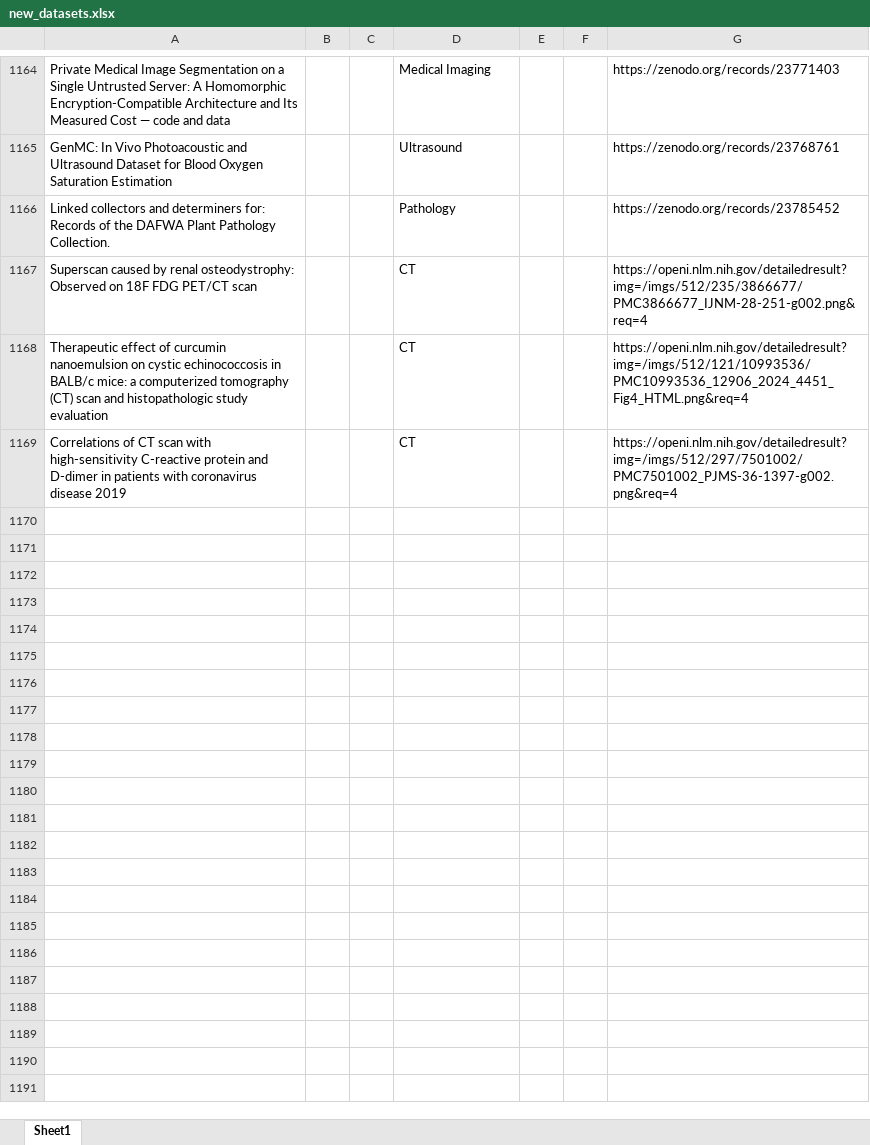
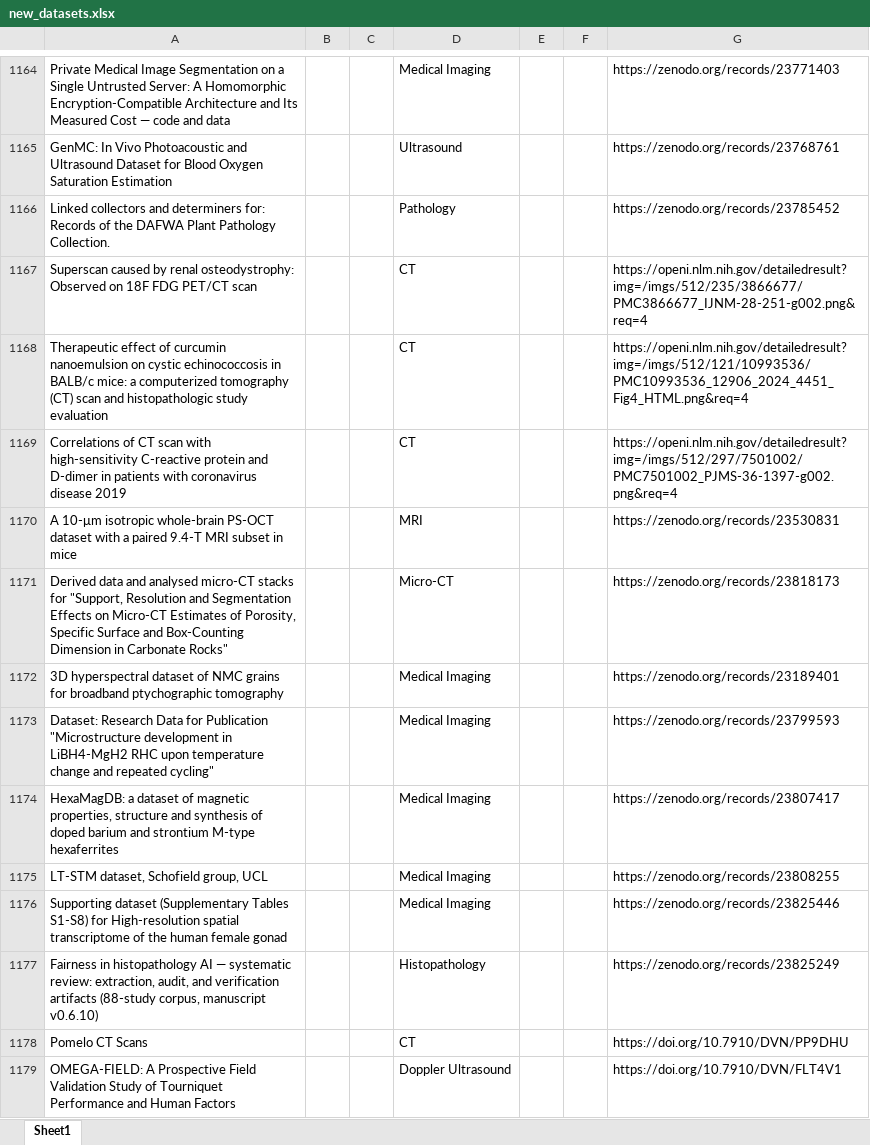
Before and after one commit to ajayjagan2511/medical-monitor, an Excel workbook: new_datasets.xlsx, sheet Sheet1, drawn as a sheet; only a part is shown, gaps mark what is left out; values as stored, in another font and other column widths than the file's, no borders; the diff names each change by its address in the sheet, - before the commit and + after, or states it on an @@ line.

```diff
--- a/new_datasets.xlsx (sheet Sheet1)
+++ b/new_datasets.xlsx (sheet Sheet1)
+row 1170: A 10-μm isotropic whole-brain PS-OCT dataset with a paired 9.4-T MRI subset in mice |  |  | MRI |  |  | https://zenodo.org/records/23530831
+row 1171: Derived data and analysed micro-CT stacks for "Support, Resolution and Segmentation Effects on Micro-CT Estimates of Porosity, Specific Surface and Box-Counting Dimension in Carbonate Rocks" |  |  | Micro-CT |  |  | https://zenodo.org/records/23818173
+row 1172: 3D hyperspectral dataset of NMC grains for broadband ptychographic tomography |  |  | Medical Imaging |  |  | https://zenodo.org/records/23189401
+row 1173: Dataset: Research Data for Publication "Microstructure development in LiBH4-MgH2 RHC upon temperature change and repeated cycling" |  |  | Medical Imaging |  |  | https://zenodo.org/records/23799593
+row 1174: HexaMagDB: a dataset of magnetic properties, structure and synthesis of doped barium and strontium M-type hexaferrites |  |  | Medical Imaging |  |  | https://zenodo.org/records/23807417
+row 1175: LT-STM dataset, Schofield group, UCL |  |  | Medical Imaging |  |  | https://zenodo.org/records/23808255
+row 1176: Supporting dataset (Supplementary Tables S1-S8) for High-resolution spatial transcriptome of the human female gonad |  |  | Medical Imaging |  |  | https://zenodo.org/records/23825446
+row 1177: Fairness in histopathology AI — systematic review: extraction, audit, and verification artifacts (88-study corpus, manuscript v0.6.10) |  |  | Histopathology |  |  | https://zenodo.org/records/23825249
+row 1178: Pomelo CT Scans |  |  | CT |  |  | https://doi.org/10.7910/DVN/PP9DHU
+row 1179: OMEGA-FIELD: A Prospective Field Validation Study of Tourniquet Performance and Human Factors |  |  | Doppler Ultrasound |  |  | https://doi.org/10.7910/DVN/FLT4V1
```
Also changed, not shown: 1 other file.
